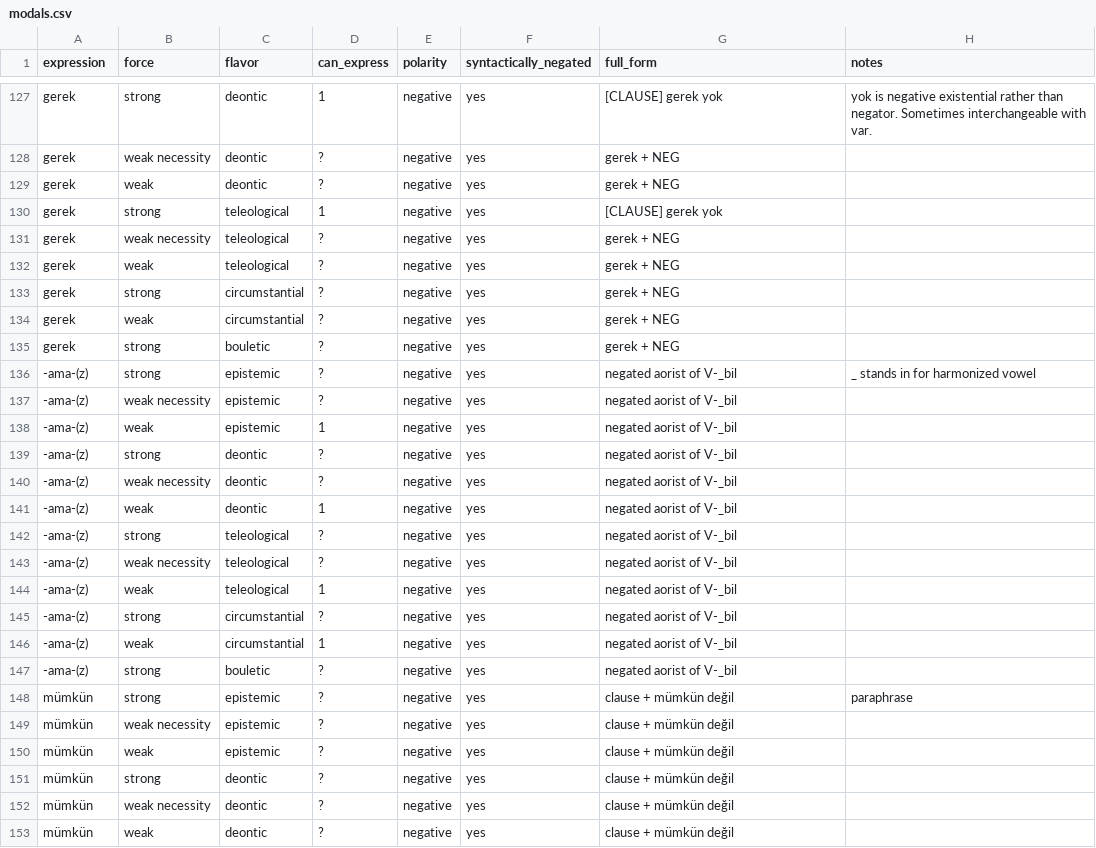
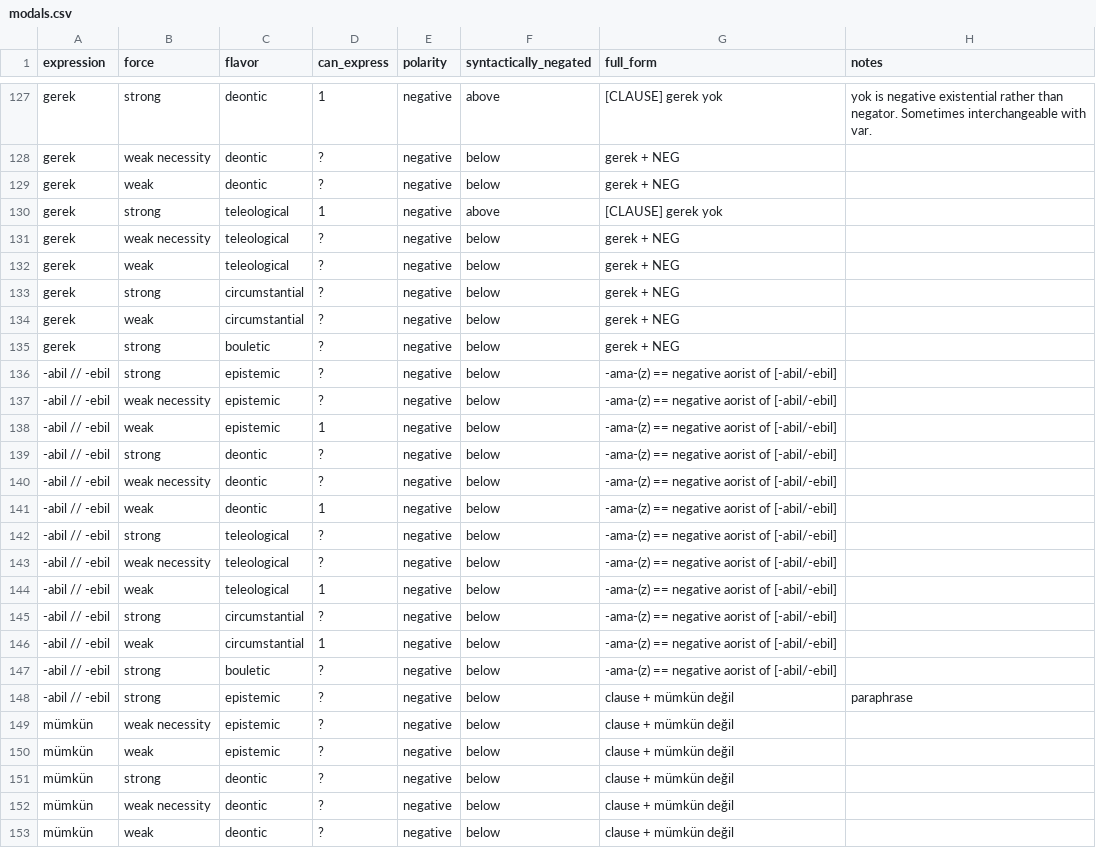
Before and after one commit to CLMBRs/modal-typology, a CSV file: basic-format/Turkish/modals.csv, drawn as a sheet; only a part is shown, gaps mark what is left out; the diff covers the shown part only; the diff names each change by its address in the sheet, - before the commit and + after, or states it on an @@ line.

```diff
--- a/basic-format/Turkish/modals.csv
+++ b/basic-format/Turkish/modals.csv
-F127 (syntactically_negated): yes
+F127 (syntactically_negated): above
-F128:F129 (syntactically_negated): yes
+F128:F129 (syntactically_negated): below
-F130 (syntactically_negated): yes
+F130 (syntactically_negated): above
-F131:F153 (syntactically_negated): yes
+F131:F153 (syntactically_negated): below
-A136:A147 (expression): -ama-(z)
+A136:A147 (expression): -abil // -ebil
-G136:G147 (full_form): negated aorist of V-_bil
+G136:G147 (full_form): -ama-(z) == negative aorist of [-abil/-ebil]
-H136 (notes): _ stands in for harmonized vowel
+H136 (notes): (empty)
-A148 (expression): mümkün
+A148 (expression): -abil // -ebil
```
Also changed, not shown: 47 edited cells elsewhere in this file.
